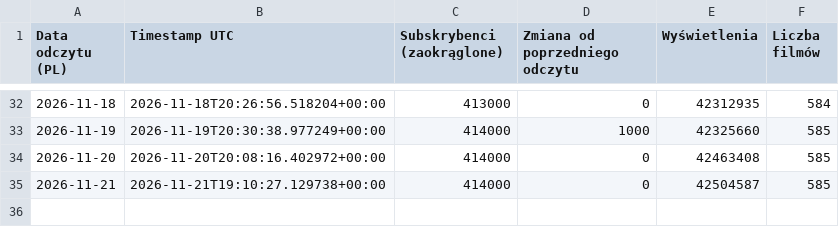
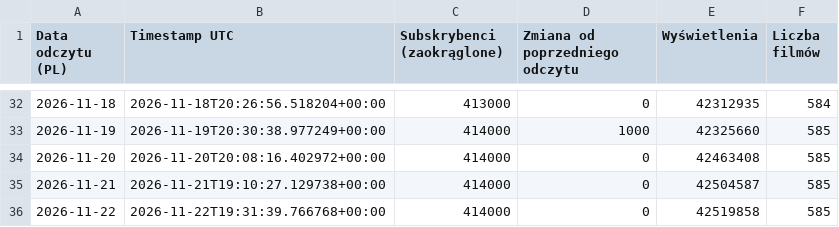
Before and after one commit to Mewho91/btc-audience-monitor, a CSV file: export.csv, drawn as a sheet; only a part is shown, gaps mark what is left out.

```diff
--- a/export.csv
+++ b/export.csv
@@ -35 +35,2 @@
 2026-11-21;2026-11-21T19:10:27.129738+00:00;414000;0;42504587;585
+2026-11-22;2026-11-22T19:31:39.766768+00:00;414000;0;42519858;585
```
Also changed, not shown: 2 other files.
